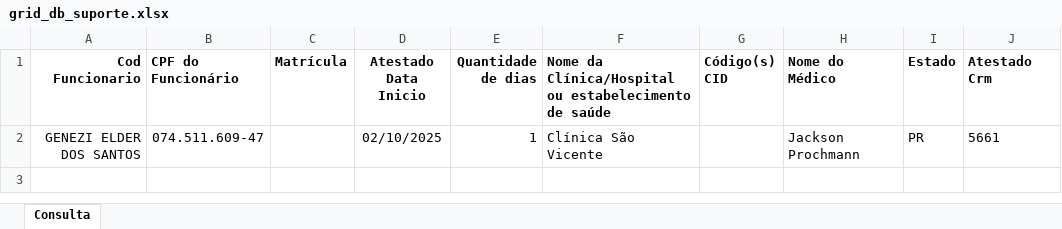
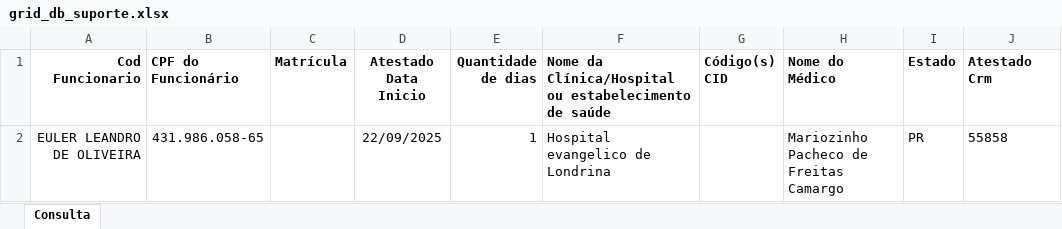
Before and after one commit to VerNancio/extract_excels_automation_expert, an Excel workbook: data/greif/temp/grid_db_suporte.xlsx, sheet Consulta, drawn as a sheet; values as stored, in another font and other column widths than the file's, no borders; removed rows and columns are numbered as before the commit, all else as after; the diff names each change by its address in the sheet, - before the commit and + after, or states it on an @@ line.

```diff
--- a/data/greif/temp/grid_db_suporte.xlsx (sheet Consulta)
+++ b/data/greif/temp/grid_db_suporte.xlsx (sheet Consulta)
-row 2: GENEZI ELDER DOS SANTOS | 074.511.609-47 |  | 02/10/2025 | 1 | Clínica São Vicente |  | Jackson Prochmann | PR | 5661
+row 2: EULER LEANDRO DE OLIVEIRA | 431.986.058-65 |  | 22/09/2025 | 1 | Hospital evangelico de Londrina |  | Mariozinho Pacheco de Freitas Camargo | PR | 55858
```
Also changed, not shown: data/greif/temp/grid_db_suporte (1).xlsx, 35 other files.
